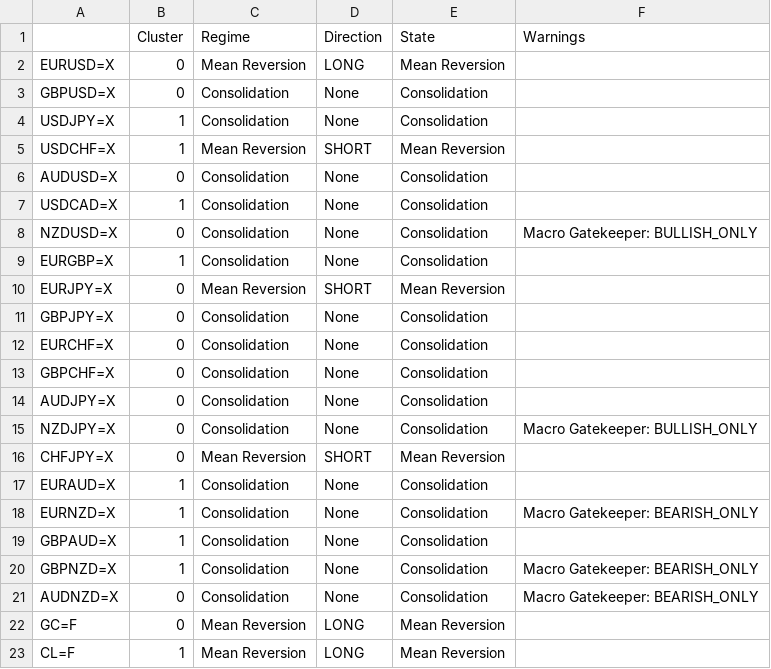
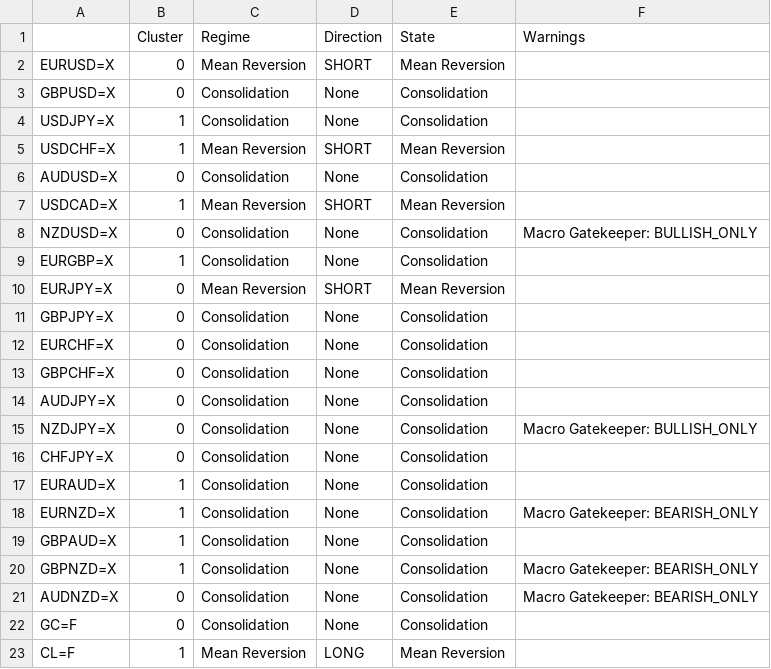
Before and after one commit to victorlemasi/HMM-CODE, a CSV file: analysis_summary.csv, drawn as a sheet.

```diff
--- a/analysis_summary.csv
+++ b/analysis_summary.csv
@@ -1,3 +1,3 @@
 ,Cluster,Regime,Direction,State,Warnings
-EURUSD=X,0,Mean Reversion,LONG,Mean Reversion,
+EURUSD=X,0,Mean Reversion,SHORT,Mean Reversion,
 GBPUSD=X,0,Consolidation,None,Consolidation,
@@ -6,3 +6,3 @@ USDCHF=X,1,Mean Reversion,SHORT,Mean Reversion,
 AUDUSD=X,0,Consolidation,None,Consolidation,
-USDCAD=X,1,Consolidation,None,Consolidation,
+USDCAD=X,1,Mean Reversion,SHORT,Mean Reversion,
 NZDUSD=X,0,Consolidation,None,Consolidation,Macro Gatekeeper: BULLISH_ONLY
@@ -15,3 +15,3 @@ AUDJPY=X,0,Consolidation,None,Consolidation,
 NZDJPY=X,0,Consolidation,None,Consolidation,Macro Gatekeeper: BULLISH_ONLY
-CHFJPY=X,0,Mean Reversion,SHORT,Mean Reversion,
+CHFJPY=X,0,Consolidation,None,Consolidation,
 EURAUD=X,1,Consolidation,None,Consolidation,
@@ -21,3 +21,3 @@ GBPNZD=X,1,Consolidation,None,Consolidation,Macro Gatekeeper: BEARISH_ONLY
 AUDNZD=X,0,Consolidation,None,Consolidation,Macro Gatekeeper: BEARISH_ONLY
-GC=F,0,Mean Reversion,LONG,Mean Reversion,
+GC=F,0,Consolidation,None,Consolidation,
 CL=F,1,Mean Reversion,LONG,Mean Reversion,
```
Also changed, not shown: backtest_results.csv, backtest_trade_log.csv, 2 other files.
